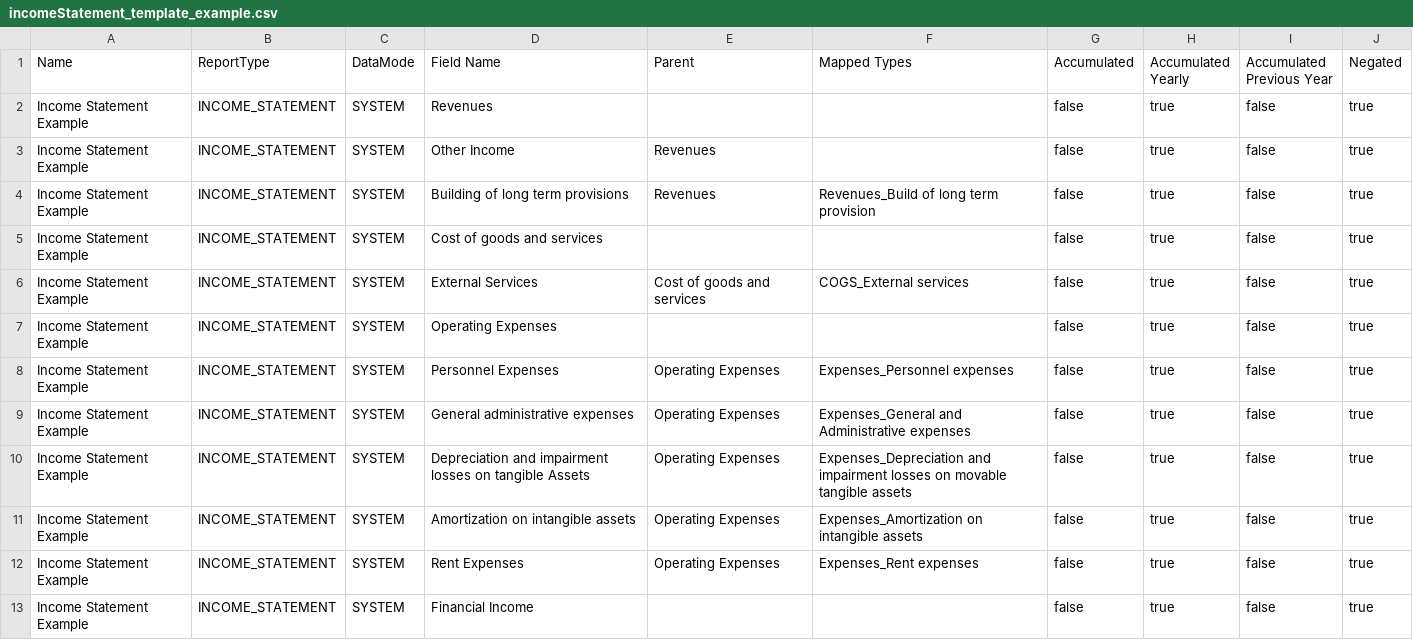
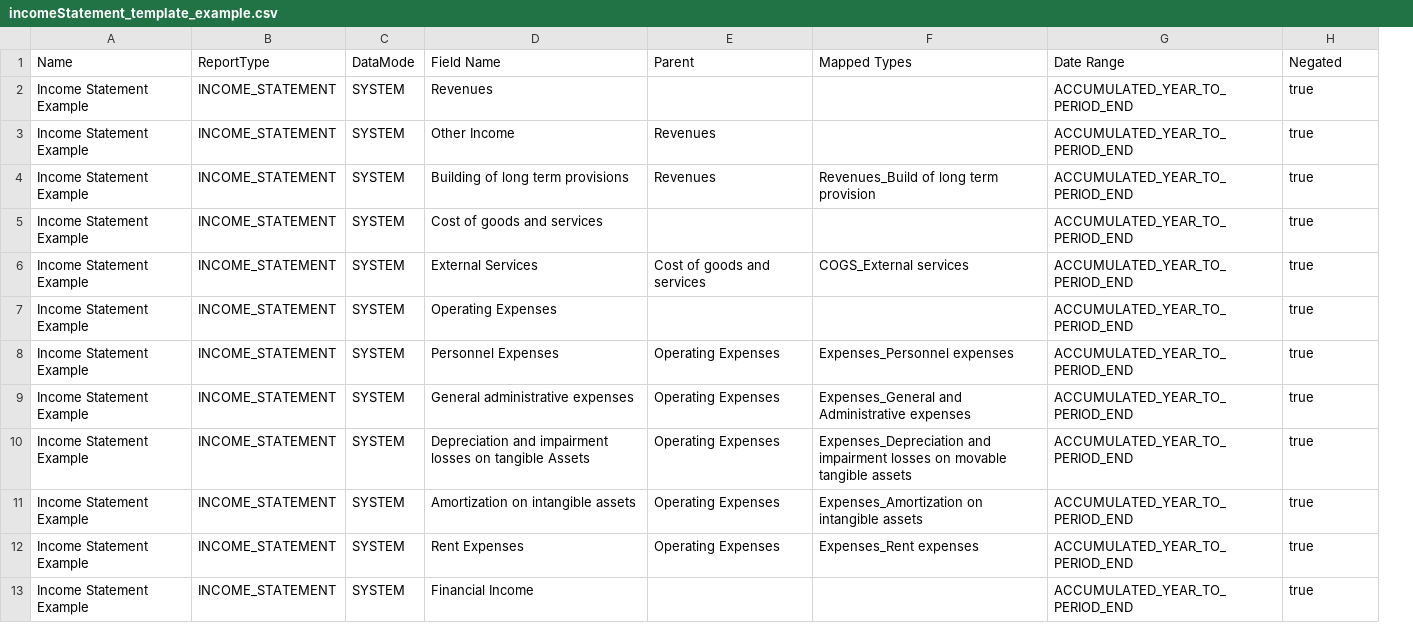
Before and after one commit to cardano-foundation/cf-reeve-platform, a CSV file: docs/examples/reporting/incomeStatement_template_example.csv, drawn as a sheet; only a part is shown; removed rows and columns are numbered as before the commit, all else as after; the diff names each change by its address in the sheet, - before the commit and + after, or states it on an @@ line.

Commit message:
feat: introduce ReportFieldDateRange enum and update validation logic

```diff
--- a/docs/examples/reporting/incomeStatement_template_example.csv
+++ b/docs/examples/reporting/incomeStatement_template_example.csv
-column G (Accumulated), rows 2-13: all false
+column G (Date Range), rows 2-13: all ACCUMULATED_YEAR_TO_PERIOD_END
-column I (Accumulated Previous Year), rows 2-13: all false
-column J (Negated), rows 2-13: all true
-H1: Accumulated Yearly
+H1: Negated
```
Also changed, not shown: 17 other files.
